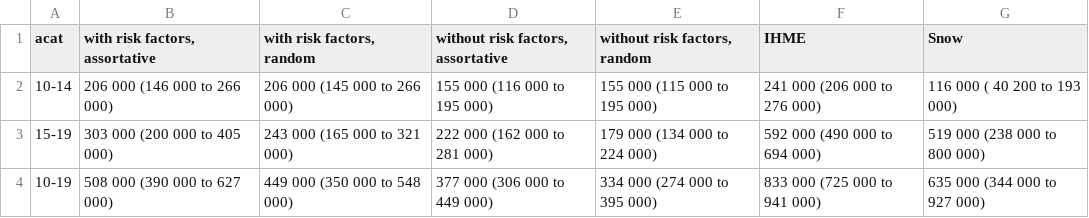
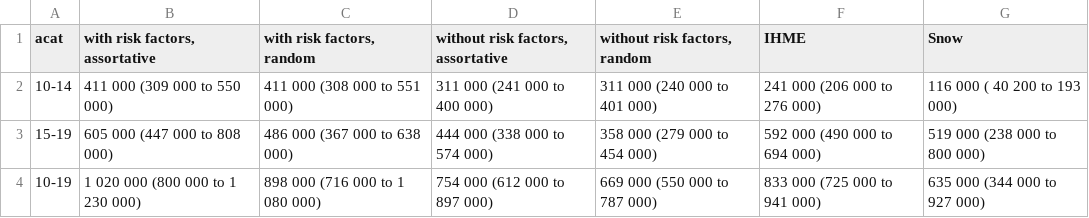
Before and after one commit to petedodd/adotb, a CSV file: outdata/cftab.csv, drawn as a sheet.

```diff
--- a/outdata/cftab.csv
+++ b/outdata/cftab.csv
@@ -1,4 +1,4 @@
 acat,"with risk factors, assortative","with risk factors, random","without risk factors, assortative","without risk factors, random",IHME,Snow
-10-14,206 000 (146 000 to 266 000),206 000 (145 000 to 266 000),155 000 (116 000 to 195 000),155 000 (115 000 to 195 000),241 000 (206 000 to 276 000),116 000 ( 40 200 to 193 000)
-15-19,303 000 (200 000 to 405 000),243 000 (165 000 to 321 000),222 000 (162 000 to 281 000),179 000 (134 000 to 224 000),592 000 (490 000 to 694 000),519 000 (238 000 to 800 000)
-10-19,508 000 (390 000 to 627 000),449 000 (350 000 to 548 000),377 000 (306 000 to 449 000),334 000 (274 000 to 395 000),833 000 (725 000 to 941 000),635 000 (344 000 to 927 000)
+10-14,  411 000 (309 000 to   550 000),  411 000 (308 000 to   551 000),  311 000 (241 000 to   400 000),  311 000 (240 000 to   401 000),  241 000 (206 000 to   276 000),  116 000 ( 40 200 to   193 000)
+15-19,  605 000 (447 000 to   808 000),  486 000 (367 000 to   638 000),  444 000 (338 000 to   574 000),  358 000 (279 000 to   454 000),  592 000 (490 000 to   694 000),  519 000 (238 000 to   800 000)
+10-19,1 020 000 (800 000 to 1 230 000),  898 000 (716 000 to 1 080 000),  754 000 (612 000 to   897 000),  669 000 (550 000 to   787 000),  833 000 (725 000 to   941 000),  635 000 (344 000 to   927 000)
```
Also changed, not shown: outdata/CDR.csv, outdata/PC_ranked_1014.csv, 19 other files.
